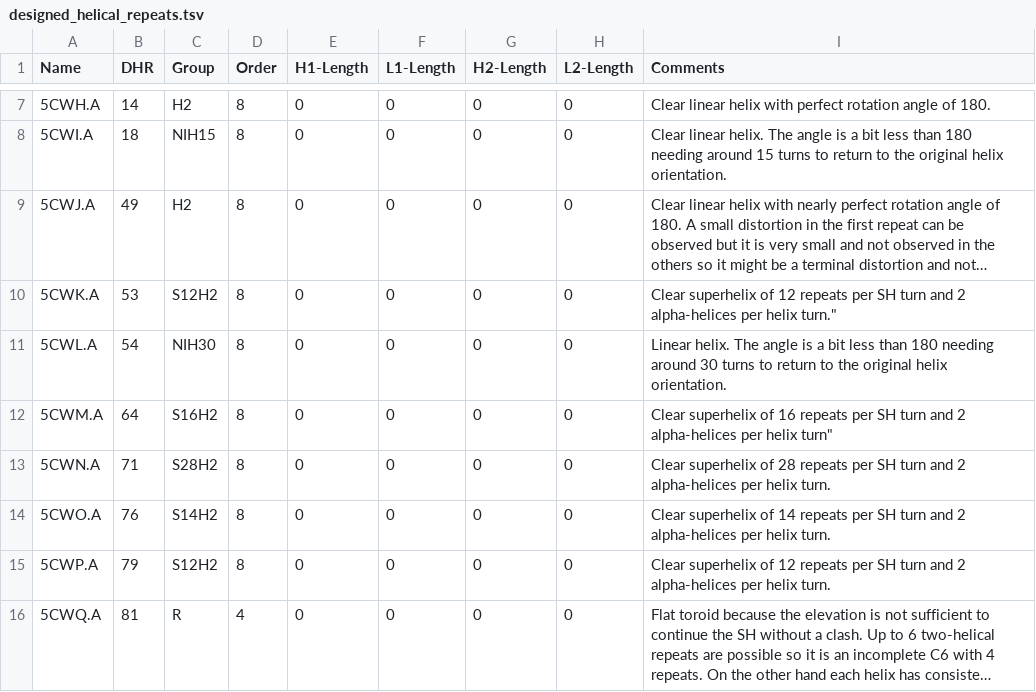
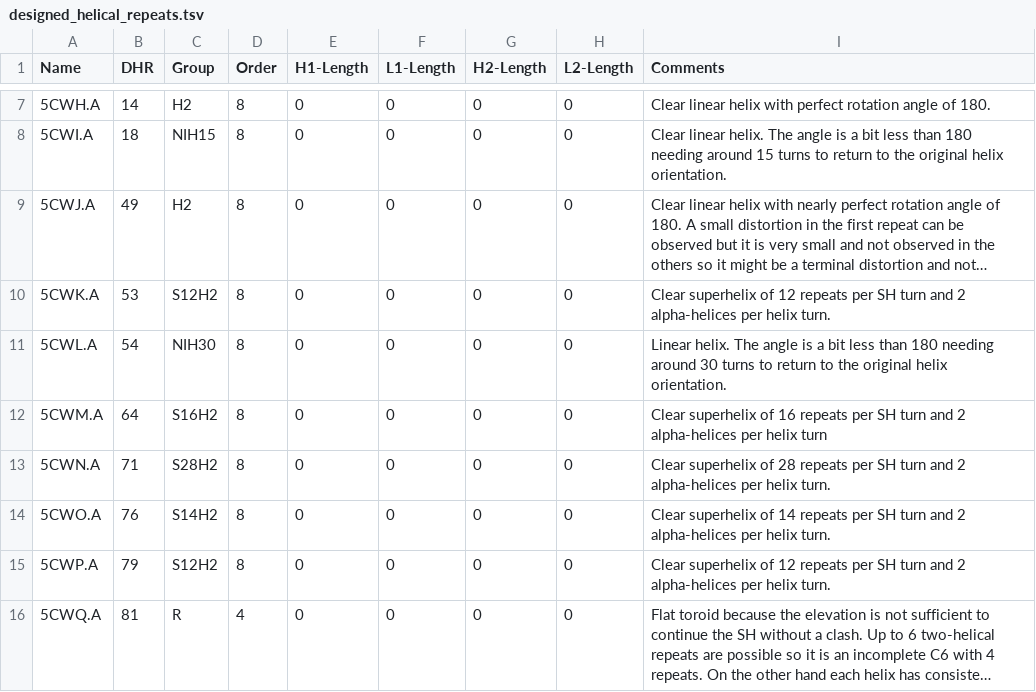
Before and after one commit to rcsb/symmetry-benchmark, a TSV file: designed_helical_repeats.tsv, drawn as a sheet; only a part is shown, gaps mark what is left out; long unchanged cells end in …; the diff names each change by its address in the sheet, - before the commit and + after, or states it on an @@ line.

Commit message:
Fix DHR file format

```diff
--- a/designed_helical_repeats.tsv
+++ b/designed_helical_repeats.tsv
-I10 (Comments): …per helix turn."
+I10 (Comments): …per helix turn.
-I12 (Comments): …per helix turn"
+I12 (Comments): …per helix turn
```
